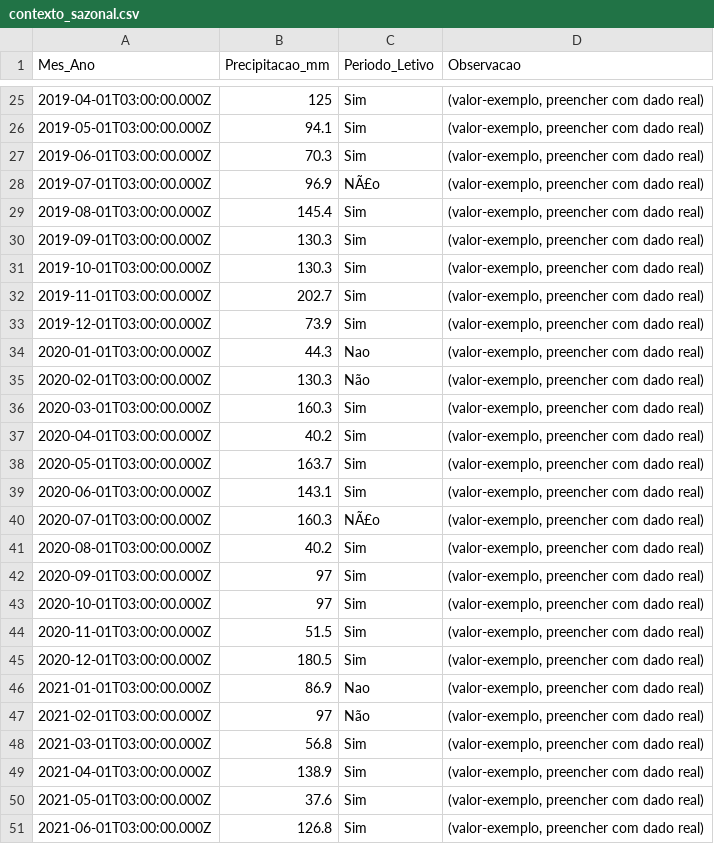
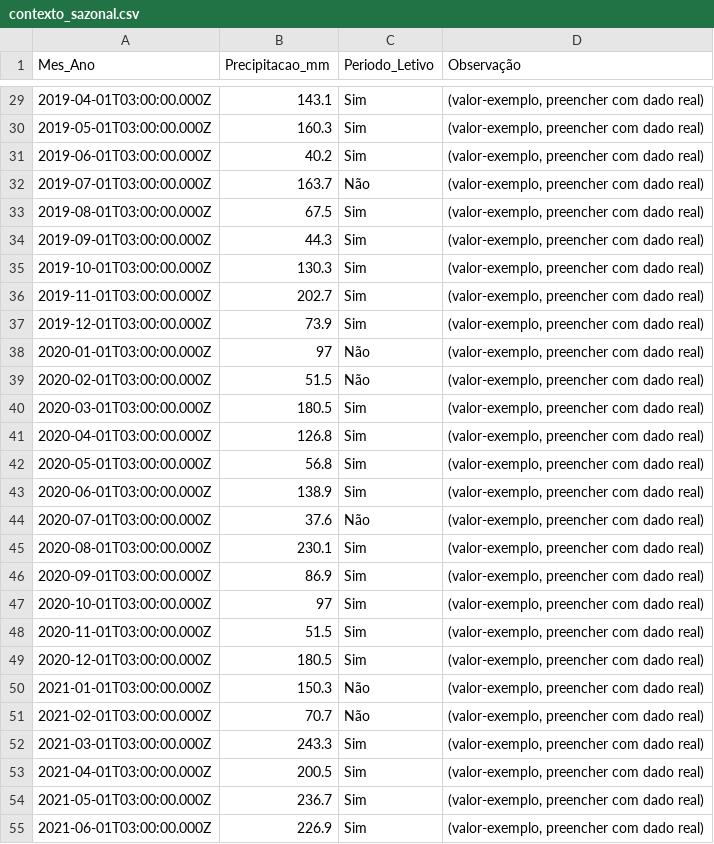
Before and after one commit to adinailson88/malha-previsao-chamados, a CSV file: dados_csv/contexto_sazonal.csv, drawn as a sheet; only a part is shown, gaps mark what is left out; the diff covers the shown part only.

```diff
--- a/dados_csv/contexto_sazonal.csv
+++ b/dados_csv/contexto_sazonal.csv
@@ -1 +1 @@
-Mes_Ano,Precipitacao_mm,Periodo_Letivo,Observacao
+Mes_Ano,Precipitacao_mm,Periodo_Letivo,Observação
@@ -25,7 +29,7 @@
-2019-04-01T03:00:00.000Z,125,Sim,"(valor-exemplo, preencher com dado real)"
-2019-05-01T03:00:00.000Z,94.1,Sim,"(valor-exemplo, preencher com dado real)"
-2019-06-01T03:00:00.000Z,70.3,Sim,"(valor-exemplo, preencher com dado real)"
-2019-07-01T03:00:00.000Z,96.9,NÃ£o,"(valor-exemplo, preencher com dado real)"
-2019-08-01T03:00:00.000Z,145.4,Sim,"(valor-exemplo, preencher com dado real)"
-2019-09-01T03:00:00.000Z,130.3,Sim,"(valor-exemplo, preencher com dado real)"
+2019-04-01T03:00:00.000Z,143.1,Sim,"(valor-exemplo, preencher com dado real)"
+2019-05-01T03:00:00.000Z,160.3,Sim,"(valor-exemplo, preencher com dado real)"
+2019-06-01T03:00:00.000Z,40.2,Sim,"(valor-exemplo, preencher com dado real)"
+2019-07-01T03:00:00.000Z,163.7,Não,"(valor-exemplo, preencher com dado real)"
+2019-08-01T03:00:00.000Z,67.5,Sim,"(valor-exemplo, preencher com dado real)"
+2019-09-01T03:00:00.000Z,44.3,Sim,"(valor-exemplo, preencher com dado real)"
 2019-10-01T03:00:00.000Z,130.3,Sim,"(valor-exemplo, preencher com dado real)"
@@ -33,11 +37,11 @@
 2019-12-01T03:00:00.000Z,73.9,Sim,"(valor-exemplo, preencher com dado real)"
-2020-01-01T03:00:00.000Z,44.3,Nao,"(valor-exemplo, preencher com dado real)"
-2020-02-01T03:00:00.000Z,130.3,Não,"(valor-exemplo, preencher com dado real)"
-2020-03-01T03:00:00.000Z,160.3,Sim,"(valor-exemplo, preencher com dado real)"
-2020-04-01T03:00:00.000Z,40.2,Sim,"(valor-exemplo, preencher com dado real)"
-2020-05-01T03:00:00.000Z,163.7,Sim,"(valor-exemplo, preencher com dado real)"
-2020-06-01T03:00:00.000Z,143.1,Sim,"(valor-exemplo, preencher com dado real)"
-2020-07-01T03:00:00.000Z,160.3,NÃ£o,"(valor-exemplo, preencher com dado real)"
-2020-08-01T03:00:00.000Z,40.2,Sim,"(valor-exemplo, preencher com dado real)"
-2020-09-01T03:00:00.000Z,97,Sim,"(valor-exemplo, preencher com dado real)"
+2020-01-01T03:00:00.000Z,97,Não,"(valor-exemplo, preencher com dado real)"
+2020-02-01T03:00:00.000Z,51.5,Não,"(valor-exemplo, preencher com dado real)"
+2020-03-01T03:00:00.000Z,180.5,Sim,"(valor-exemplo, preencher com dado real)"
+2020-04-01T03:00:00.000Z,126.8,Sim,"(valor-exemplo, preencher com dado real)"
+2020-05-01T03:00:00.000Z,56.8,Sim,"(valor-exemplo, preencher com dado real)"
+2020-06-01T03:00:00.000Z,138.9,Sim,"(valor-exemplo, preencher com dado real)"
+2020-07-01T03:00:00.000Z,37.6,Não,"(valor-exemplo, preencher com dado real)"
+2020-08-01T03:00:00.000Z,230.1,Sim,"(valor-exemplo, preencher com dado real)"
+2020-09-01T03:00:00.000Z,86.9,Sim,"(valor-exemplo, preencher com dado real)"
 2020-10-01T03:00:00.000Z,97,Sim,"(valor-exemplo, preencher com dado real)"
@@ -45,7 +49,7 @@
 2020-12-01T03:00:00.000Z,180.5,Sim,"(valor-exemplo, preencher com dado real)"
-2021-01-01T03:00:00.000Z,86.9,Nao,"(valor-exemplo, preencher com dado real)"
-2021-02-01T03:00:00.000Z,97,Não,"(valor-exemplo, preencher com dado real)"
-2021-03-01T03:00:00.000Z,56.8,Sim,"(valor-exemplo, preencher com dado real)"
-2021-04-01T03:00:00.000Z,138.9,Sim,"(valor-exemplo, preencher com dado real)"
-2021-05-01T03:00:00.000Z,37.6,Sim,"(valor-exemplo, preencher com dado real)"
-2021-06-01T03:00:00.000Z,126.8,Sim,"(valor-exemplo, preencher com dado real)"
+2021-01-01T03:00:00.000Z,150.3,Não,"(valor-exemplo, preencher com dado real)"
+2021-02-01T03:00:00.000Z,70.7,Não,"(valor-exemplo, preencher com dado real)"
+2021-03-01T03:00:00.000Z,243.3,Sim,"(valor-exemplo, preencher com dado real)"
+2021-04-01T03:00:00.000Z,200.5,Sim,"(valor-exemplo, preencher com dado real)"
+2021-05-01T03:00:00.000Z,236.7,Sim,"(valor-exemplo, preencher com dado real)"
+2021-06-01T03:00:00.000Z,226.9,Sim,"(valor-exemplo, preencher com dado real)"
```
Also changed, not shown: 4 added rows and 103 edited cells elsewhere in this file, dados_csv/previsao_crps_multicriterio.csv, dados_csv/previsao_diebold_mariano.csv, 20 other files.
